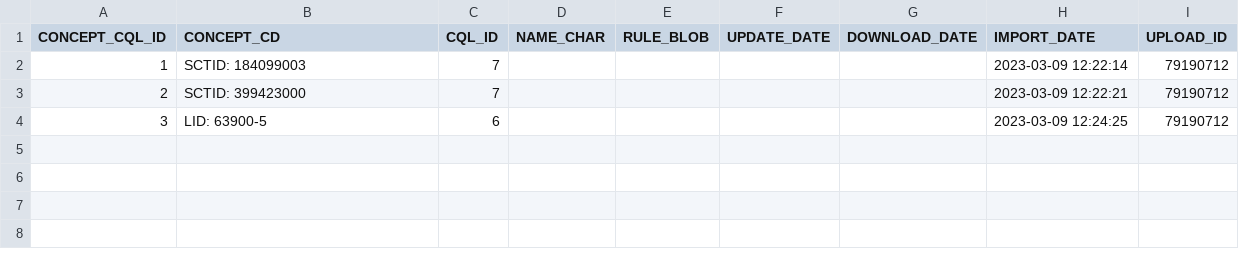
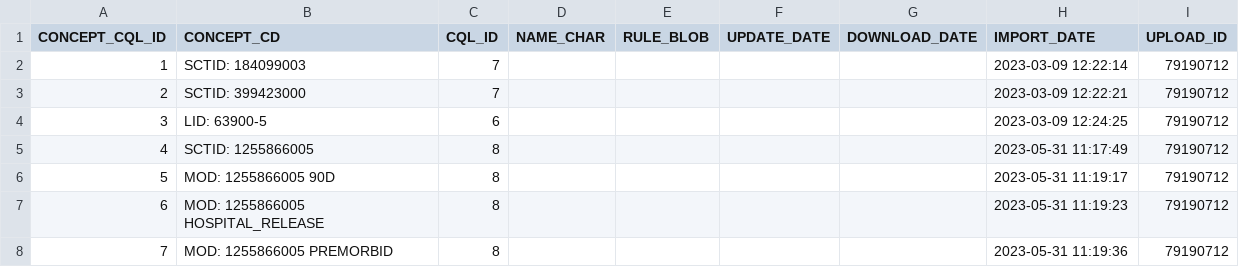
Before and after one commit to stebro01/BEST, a CSV file: db/app/public/table_templates/CONCEPT_CQL_LOOKUP.csv, drawn as a sheet.

```diff
--- a/db/app/public/table_templates/CONCEPT_CQL_LOOKUP.csv
+++ b/db/app/public/table_templates/CONCEPT_CQL_LOOKUP.csv
@@ -4 +4,5 @@ CONCEPT_CQL_ID;CONCEPT_CD;CQL_ID;NAME_CHAR;RULE_BLOB;UPDATE_DATE;DOWNLOAD_DATE;I
 3;LID: 63900-5;6;;;;;2023-03-09 12:24:25;79190712
+4;SCTID: 1255866005;8;;;;;2023-05-31 11:17:49;79190712
+5;MOD: 1255866005 90D;8;;;;;2023-05-31 11:19:17;79190712
+6;MOD: 1255866005 HOSPITAL_RELEASE;8;;;;;2023-05-31 11:19:23;79190712
+7;MOD: 1255866005 PREMORBID;8;;;;;2023-05-31 11:19:36;79190712
```
Also changed, not shown: db/app/public/table_templates/CODE_LOOKUP.csv, db/app/public/table_templates/CONCEPT_DIMENSION.csv, 3 other files.
